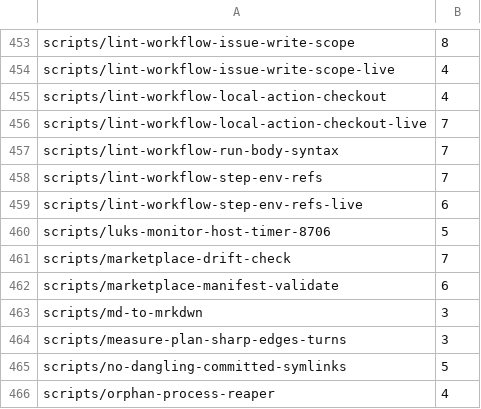
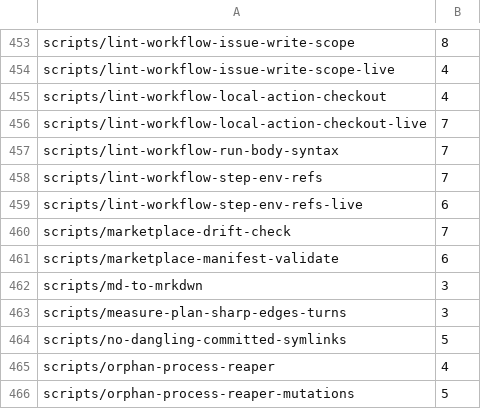
Before and after one commit to jikig-ai/soleur, a TSV file: scripts/suite-shard-legs.tsv, drawn as a sheet; only a part is shown, gaps mark what is left out; the shorter side is filled out with more unchanged rows; the diff names each change by its address in the sheet, - before the commit and + after, or states it on an @@ line.

```diff
--- a/scripts/suite-shard-legs.tsv
+++ b/scripts/suite-shard-legs.tsv
-row 460: scripts/luks-monitor-host-timer-8706 | 5
```
Also changed, not shown: scripts/suite-durations.tsv, 28 other files.
